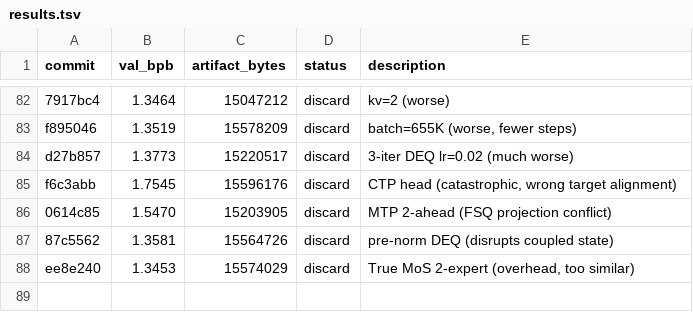
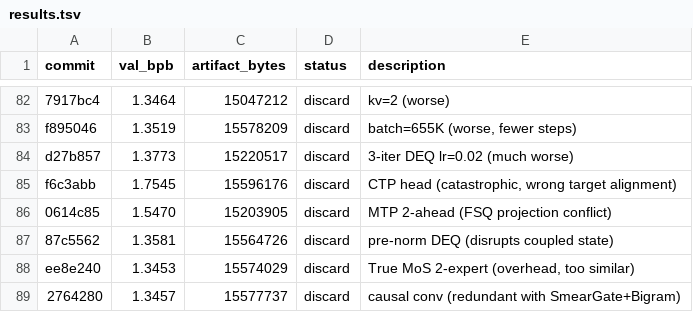
Before and after one commit to jzmyres/parameter-golf, a TSV file: experiments/results.tsv, drawn as a sheet; only a part is shown, gaps mark what is left out; the diff names each change by its address in the sheet, - before the commit and + after, or states it on an @@ line.

```diff
--- a/experiments/results.tsv
+++ b/experiments/results.tsv
+row 89: 2764280 | 1.3457 | 15577737 | discard | causal conv (redundant with SmearGate+Bigram)
```
Also changed, not shown: 2 other files.
